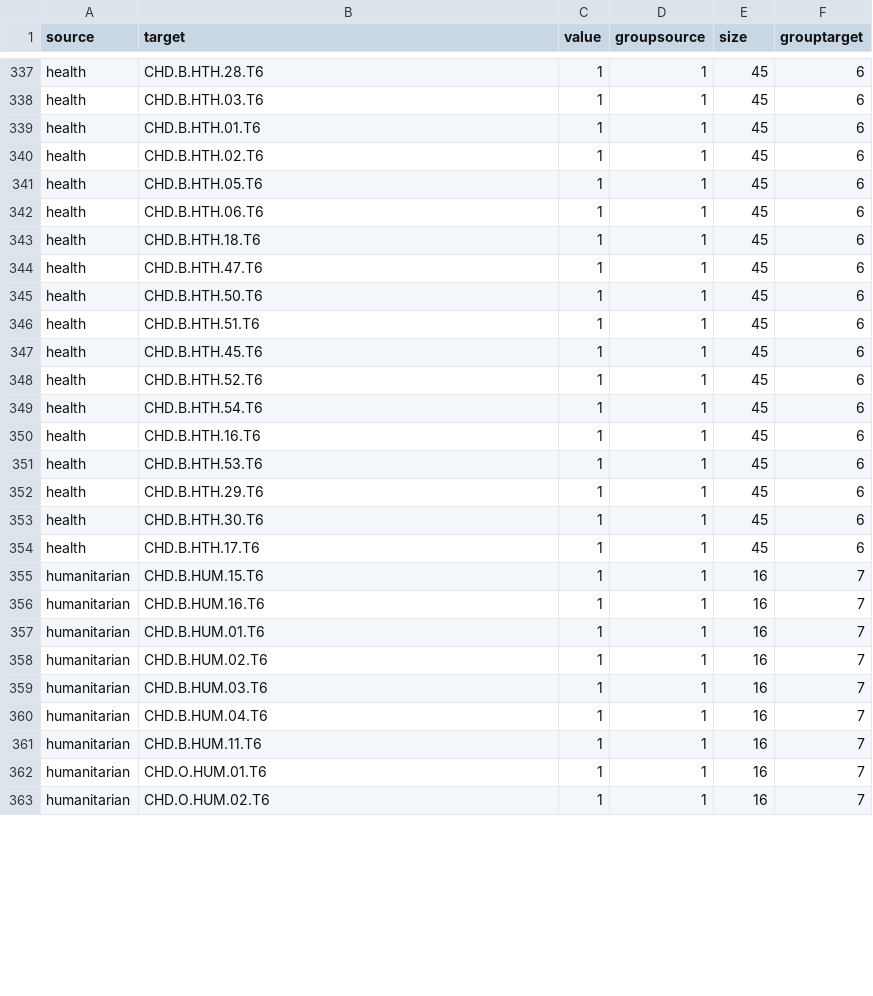
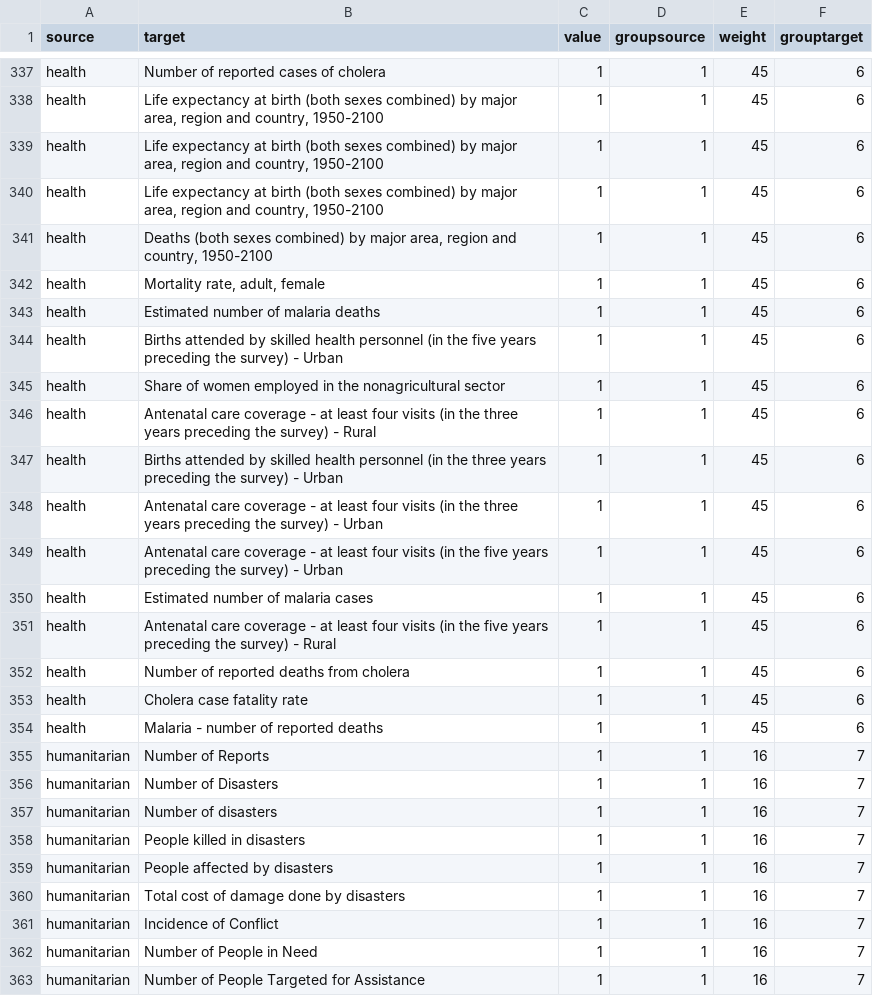
Before and after one commit to luiscape/data-for-frog, a CSV file: data.csv, drawn as a sheet; only a part is shown, gaps mark what is left out; the diff covers the shown part only.

Commit message:
fixing size

```diff
--- a/data.csv
+++ b/data.csv
@@ -1 +1 @@
-"source","target","value","groupsource","size","grouptarget"
+"source","target","value","groupsource","weight","grouptarget"
@@ -337,27 +337,27 @@
-"health","CHD.B.HTH.28.T6",1,1,45,6
-"health","CHD.B.HTH.03.T6",1,1,45,6
-"health","CHD.B.HTH.01.T6",1,1,45,6
-"health","CHD.B.HTH.02.T6",1,1,45,6
-"health","CHD.B.HTH.05.T6",1,1,45,6
-"health","CHD.B.HTH.06.T6",1,1,45,6
-"health","CHD.B.HTH.18.T6",1,1,45,6
-"health","CHD.B.HTH.47.T6",1,1,45,6
-"health","CHD.B.HTH.50.T6",1,1,45,6
-"health","CHD.B.HTH.51.T6",1,1,45,6
-"health","CHD.B.HTH.45.T6",1,1,45,6
-"health","CHD.B.HTH.52.T6",1,1,45,6
-"health","CHD.B.HTH.54.T6",1,1,45,6
-"health","CHD.B.HTH.16.T6",1,1,45,6
-"health","CHD.B.HTH.53.T6",1,1,45,6
-"health","CHD.B.HTH.29.T6",1,1,45,6
-"health","CHD.B.HTH.30.T6",1,1,45,6
-"health","CHD.B.HTH.17.T6",1,1,45,6
-"humanitarian","CHD.B.HUM.15.T6",1,1,16,7
-"humanitarian","CHD.B.HUM.16.T6",1,1,16,7
-"humanitarian","CHD.B.HUM.01.T6",1,1,16,7
-"humanitarian","CHD.B.HUM.02.T6",1,1,16,7
-"humanitarian","CHD.B.HUM.03.T6",1,1,16,7
-"humanitarian","CHD.B.HUM.04.T6",1,1,16,7
-"humanitarian","CHD.B.HUM.11.T6",1,1,16,7
-"humanitarian","CHD.O.HUM.01.T6",1,1,16,7
-"humanitarian","CHD.O.HUM.02.T6",1,1,16,7
+"health","Number of reported cases of cholera",1,1,45,6
+"health","Life expectancy at birth (both sexes combined) by major area, region and country, 1950-2100",1,1,45,6
+"health","Life expectancy at birth (both sexes combined) by major area, region and country, 1950-2100",1,1,45,6
+"health","Life expectancy at birth (both sexes combined) by major area, region and country, 1950-2100",1,1,45,6
+"health","Deaths (both sexes combined) by major area, region and country, 1950-2100",1,1,45,6
+"health","Mortality rate, adult, female ",1,1,45,6
+"health","Estimated number of malaria deaths",1,1,45,6
+"health","Births attended by skilled health personnel (in the five years preceding the survey)  - Urban",1,1,45,6
+"health","Share of women employed in the nonagricultural sector ",1,1,45,6
+"health","Antenatal care coverage - at least four visits (in the three years preceding the survey)  - Rural",1,1,45,6
+"health","Births attended by skilled health personnel (in the three years preceding the survey)  - Urban",1,1,45,6
+"health","Antenatal care coverage - at least four visits (in the three years preceding the survey)  - Urban",1,1,45,6
+"health","Antenatal care coverage - at least four visits (in the five years preceding the survey)  - Urban",1,1,45,6
+"health","Estimated number of malaria cases",1,1,45,6
+"health","Antenatal care coverage - at least four visits (in the five years preceding the survey)  - Rural",1,1,45,6
+"health","Number of reported deaths from cholera",1,1,45,6
+"health","Cholera case fatality rate",1,1,45,6
+"health","Malaria - number of reported deaths",1,1,45,6
+"humanitarian","Number of Reports",1,1,16,7
+"humanitarian","Number of Disasters",1,1,16,7
+"humanitarian","Number of disasters",1,1,16,7
+"humanitarian","People killed in disasters",1,1,16,7
+"humanitarian","People affected by disasters",1,1,16,7
+"humanitarian","Total cost of damage done by disasters",1,1,16,7
+"humanitarian","Incidence of Conflict",1,1,16,7
+"humanitarian","Number of People in Need",1,1,16,7
+"humanitarian","Number of People Targeted for Assistance",1,1,16,7
```
Also changed, not shown: 127 edited cells elsewhere in this file, 2 other files.
